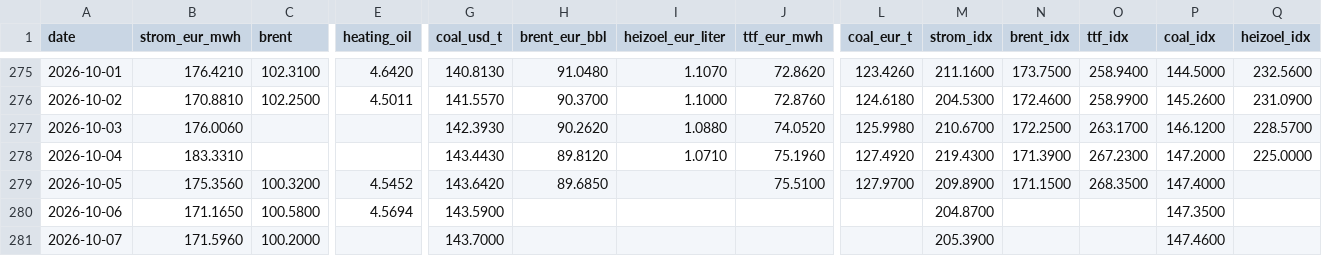
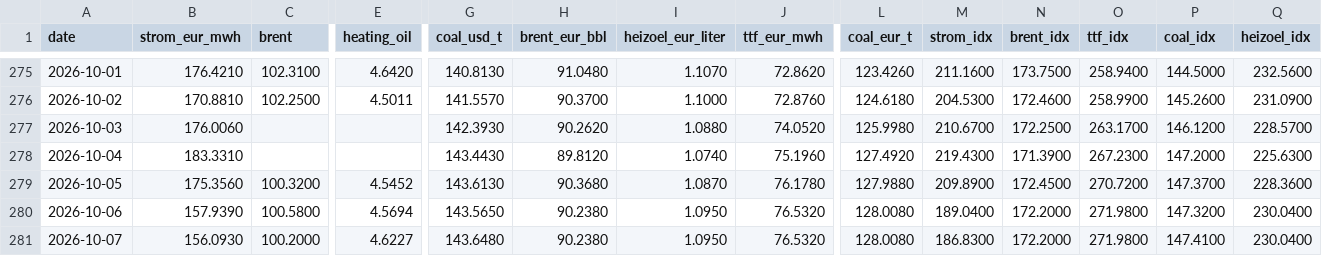
Before and after one commit to DoiEnnoson/Energyprices, a CSV file: data/daily_prices.csv, drawn as a sheet; only a part is shown, gaps mark what is left out; the diff covers the shown part only; the diff names each change by its address in the sheet, - before the commit and + after, or states it on an @@ line.

```diff
--- a/data/daily_prices.csv
+++ b/data/daily_prices.csv
-I278 (heizoel_eur_liter): 1.0710
+I278 (heizoel_eur_liter): 1.0740
-Q278 (heizoel_idx): 225.0000
+Q278 (heizoel_idx): 225.6300
-G279 (coal_usd_t): 143.6420
+G279 (coal_usd_t): 143.6130
-H279 (brent_eur_bbl): 89.6850
+H279 (brent_eur_bbl): 90.3680
-I279 (heizoel_eur_liter): (empty)
+I279 (heizoel_eur_liter): 1.0870
-J279 (ttf_eur_mwh): 75.5100
+J279 (ttf_eur_mwh): 76.1780
-L279 (coal_eur_t): 127.9700
+L279 (coal_eur_t): 127.9880
-N279 (brent_idx): 171.1500
+N279 (brent_idx): 172.4500
-O279 (ttf_idx): 268.3500
+O279 (ttf_idx): 270.7200
-P279 (coal_idx): 147.4000
+P279 (coal_idx): 147.3700
-Q279 (heizoel_idx): (empty)
+Q279 (heizoel_idx): 228.3600
-B280 (strom_eur_mwh): 171.1650
+B280 (strom_eur_mwh): 157.9390
-G280 (coal_usd_t): 143.5900
+G280 (coal_usd_t): 143.5650
-H280:H281 (brent_eur_bbl): (empty)
+H280:H281 (brent_eur_bbl): 90.2380
-I280:I281 (heizoel_eur_liter): (empty)
+I280:I281 (heizoel_eur_liter): 1.0950
-J280:J281 (ttf_eur_mwh): (empty)
+J280:J281 (ttf_eur_mwh): 76.5320
-L280:L281 (coal_eur_t): (empty)
+L280:L281 (coal_eur_t): 128.0080
-M280 (strom_idx): 204.8700
+M280 (strom_idx): 189.0400
-N280:N281 (brent_idx): (empty)
+N280:N281 (brent_idx): 172.2000
-O280:O281 (ttf_idx): (empty)
+O280:O281 (ttf_idx): 271.9800
-P280 (coal_idx): 147.3500
+P280 (coal_idx): 147.3200
-Q280:Q281 (heizoel_idx): (empty)
+Q280:Q281 (heizoel_idx): 230.0400
-B281 (strom_eur_mwh): 171.5960
+B281 (strom_eur_mwh): 156.0930
-E281 (heating_oil): (empty)
+E281 (heating_oil): 4.6227
-G281 (coal_usd_t): 143.7000
+G281 (coal_usd_t): 143.6480
-M281 (strom_idx): 205.3900
+M281 (strom_idx): 186.8300
-P281 (coal_idx): 147.4600
+P281 (coal_idx): 147.4100
```
Also changed, not shown: 1 added row and 16 edited cells elsewhere in this file, 3 other files.
